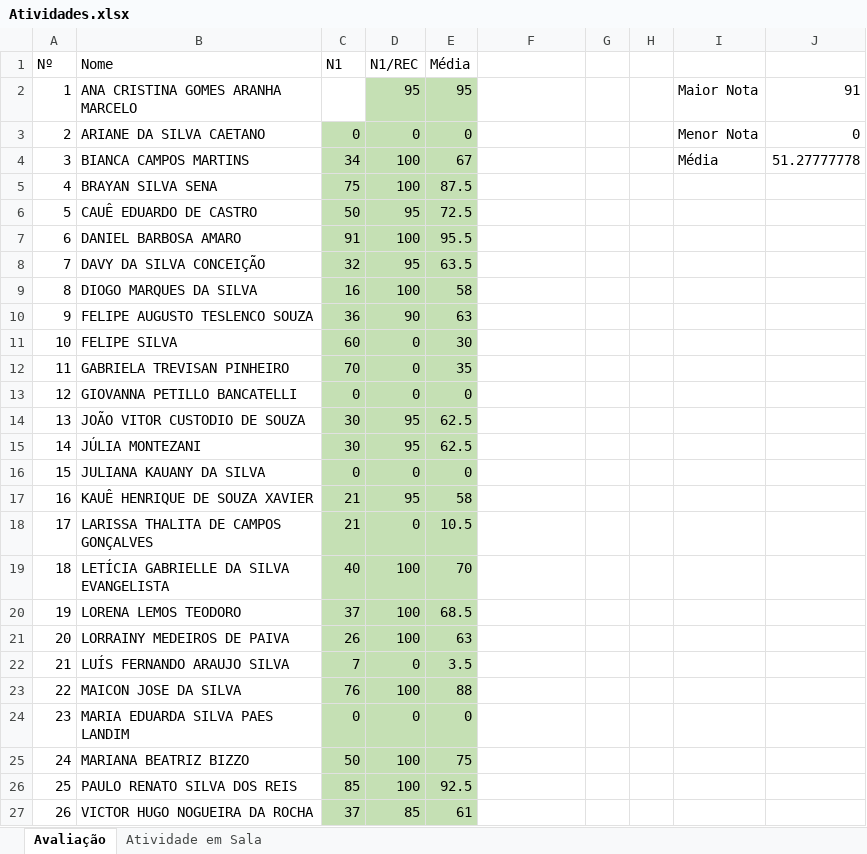
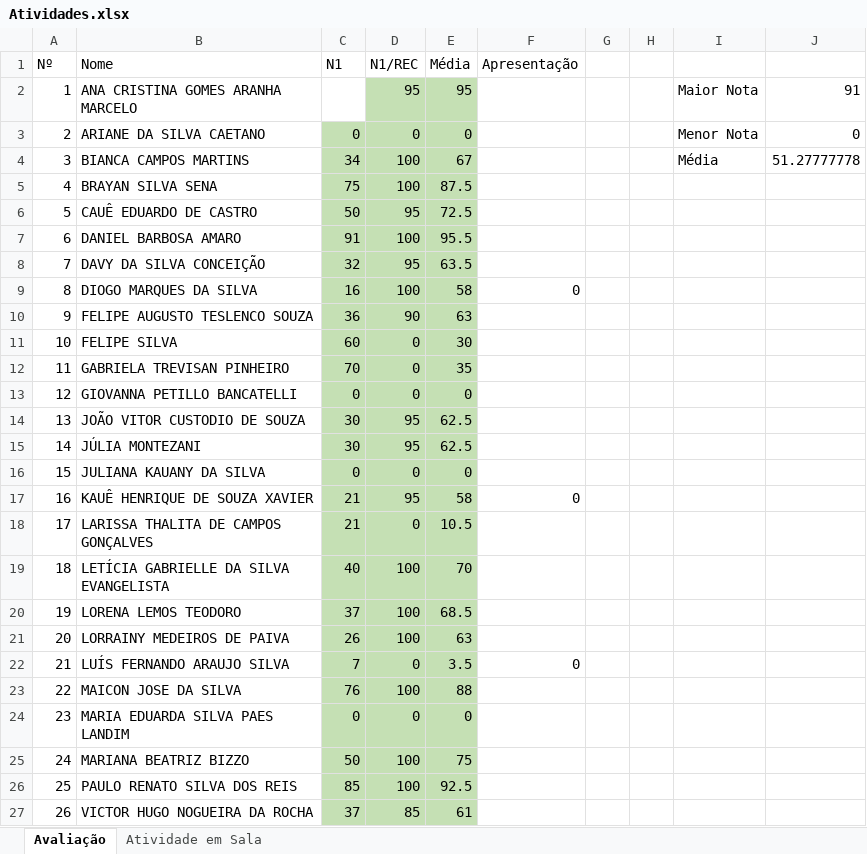
Before and after one commit to luisfernandospoljaric/senai2026, an Excel workbook: auxiliar_linha_producao_SENAI/Relacoes/Atividades.xlsx, sheet Avaliação, drawn as a sheet; only a part is shown; values as stored, in another font and other column widths than the file's, no borders; conditional formats not drawn; the diff names each change by its address in the sheet, - before the commit and + after, or states it on an @@ line.

```diff
--- a/auxiliar_linha_producao_SENAI/Relacoes/Atividades.xlsx (sheet Avaliação)
+++ b/auxiliar_linha_producao_SENAI/Relacoes/Atividades.xlsx (sheet Avaliação)
-F1: (empty)
+F1: Apresentação
-F9 (Apresentação): (empty)
+F9 (Apresentação): 0
-F17 (Apresentação): (empty)
+F17 (Apresentação): 0
-F22 (Apresentação): (empty)
+F22 (Apresentação): 0
```
Also changed, not shown: 2 other files.
